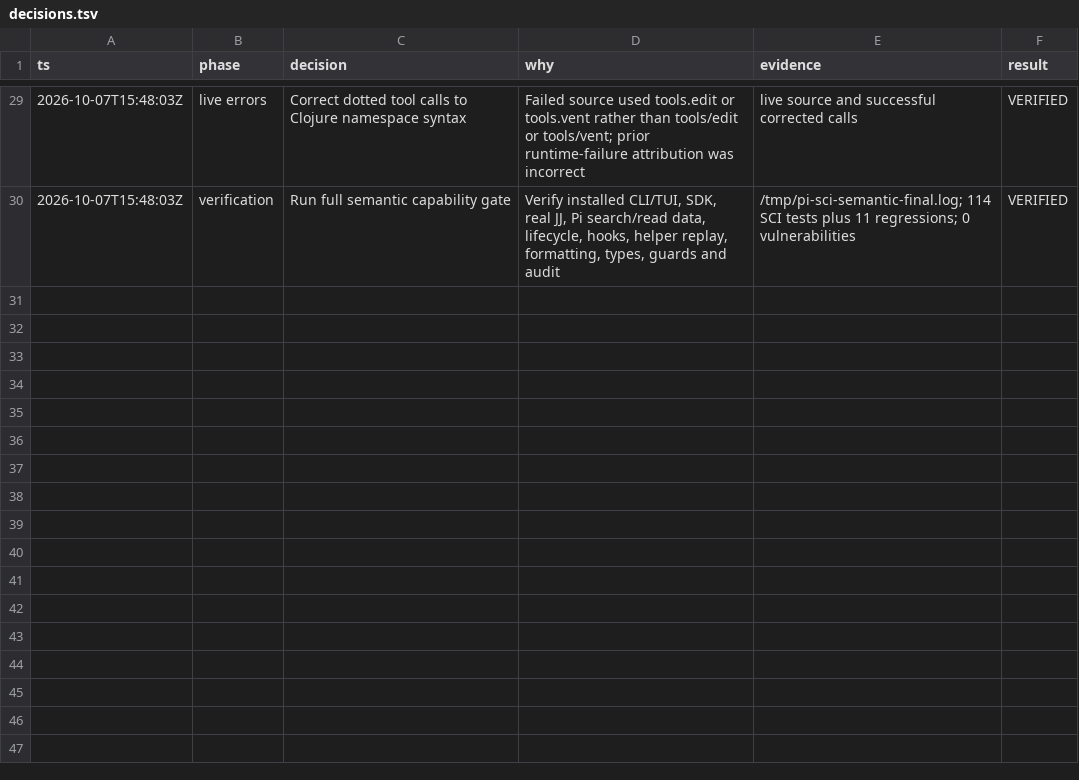
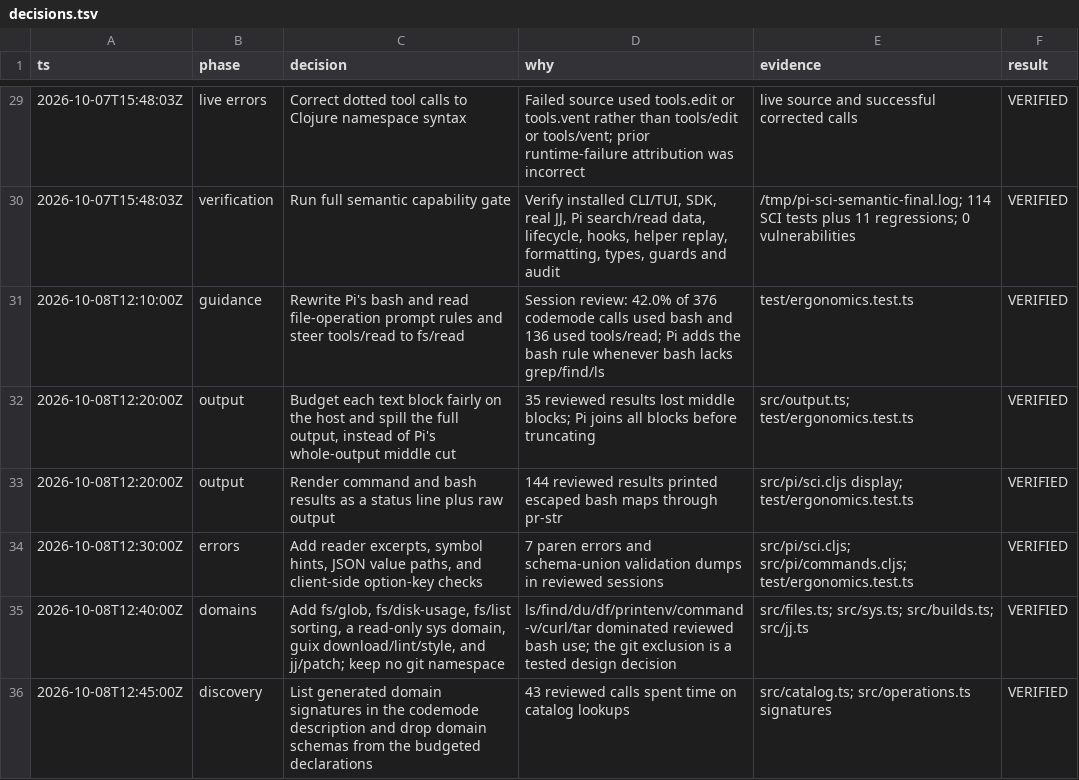
Before and after one commit to doueng/guix, a TSV file: desktop/build/pi-sci/decisions.tsv, drawn as a sheet; only a part is shown, gaps mark what is left out; the diff names each change by its address in the sheet, - before the commit and + after, or states it on an @@ line.

Commit message:
agent ergonomics, fewer bash escapes, and a technical manual

```diff
--- a/desktop/build/pi-sci/decisions.tsv
+++ b/desktop/build/pi-sci/decisions.tsv
+row 31: 2026-10-08T12:10:00Z | guidance | Rewrite Pi's bash and read file-operation prompt rules and steer tools/read to fs/read | Session review: 42.0% of 376 codemode calls used bash and 136 used tools/read; Pi adds the bash rule whenever bash lacks grep/find/ls | test/ergonomics.test.ts | VERIFIED
+row 32: 2026-10-08T12:20:00Z | output | Budget each text block fairly on the host and spill the full output, instead of Pi's whole-output middle cut | 35 reviewed results lost middle blocks; Pi joins all blocks before truncating | src/output.ts; test/ergonomics.test.ts | VERIFIED
+row 33: 2026-10-08T12:20:00Z | output | Render command and bash results as a status line plus raw output | 144 reviewed results printed escaped bash maps through pr-str | src/pi/sci.cljs display; test/ergonomics.test.ts | VERIFIED
+row 34: 2026-10-08T12:30:00Z | errors | Add reader excerpts, symbol hints, JSON value paths, and client-side option-key checks | 7 paren errors and schema-union validation dumps in reviewed sessions | src/pi/sci.cljs; src/pi/commands.cljs; test/ergonomics.test.ts | VERIFIED
+row 35: 2026-10-08T12:40:00Z | domains | Add fs/glob, fs/disk-usage, fs/list sorting, a read-only sys domain, guix download/lint/style, and jj/patch; keep no git namespace | ls/find/du/df/printenv/command -v/curl/tar dominated reviewed bash use; the git exclusion is a tested design decision | src/files.ts; src/sys.ts; src/builds.ts; src/jj.ts | VERIFIED
+row 36: 2026-10-08T12:45:00Z | discovery | List generated domain signatures in the codemode description and drop domain schemas from the budgeted declarations | 43 reviewed calls spent time on catalog lookups | src/catalog.ts; src/operations.ts signatures | VERIFIED
```
Also changed, not shown: 21 other files.
